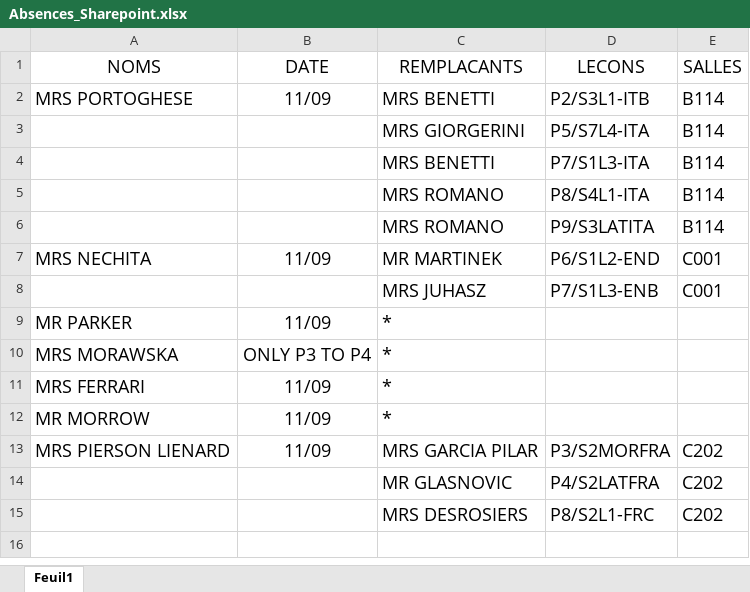
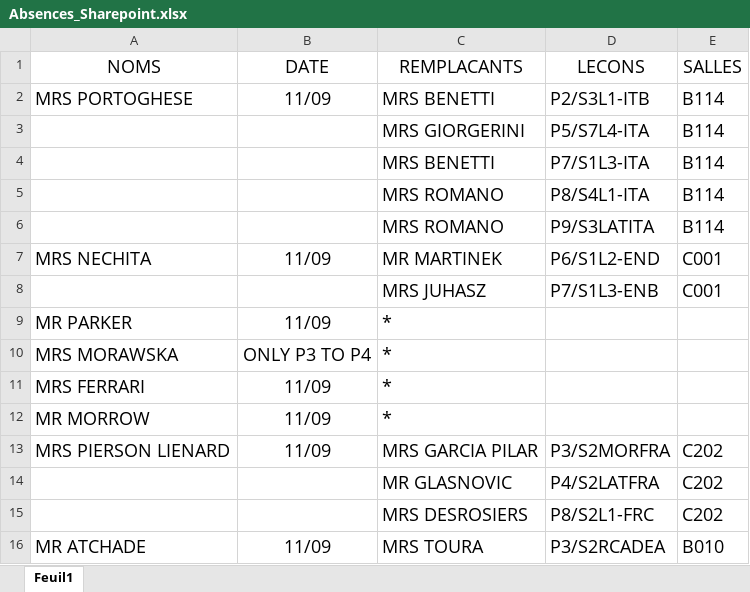
Before and after one commit to MAM-ICT-ADMIN/absences-sec, an Excel workbook: Absences_Sharepoint.xlsx, sheet Feuil1, drawn as a sheet; values as stored, in another font and other column widths than the file's, no borders; the diff names each change by its address in the sheet, - before the commit and + after, or states it on an @@ line.

Commit message:
MAJ absences 2026-09-11 08:15

```diff
--- a/Absences_Sharepoint.xlsx (sheet Feuil1)
+++ b/Absences_Sharepoint.xlsx (sheet Feuil1)
+row 16: MR ATCHADE | 11/09 | MRS TOURA | P3/S2RCADEA | B010
```
